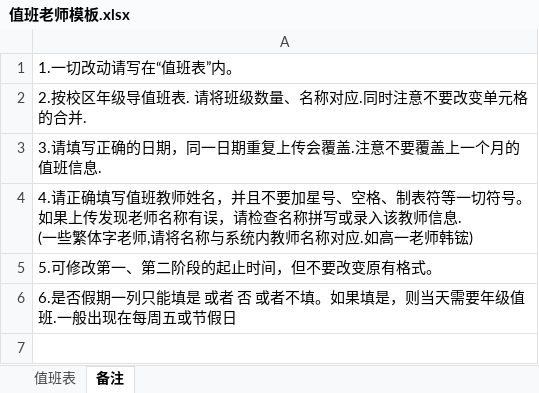
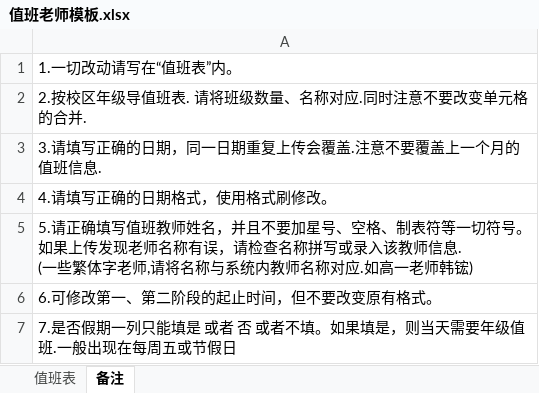
Before and after one commit to tiantaiyang123/zhzx, an Excel workbook: src/main/resources/static/templates/值班老师模板.xlsx, sheet 备注, drawn as a sheet; values as stored, in another font and other column widths than the file's, no borders; ↵ is a line break in a cell; the diff names each change by its address in the sheet, - before the commit and + after, or states it on an @@ line.

```diff
--- a/src/main/resources/static/templates/值班老师模板.xlsx (sheet 备注)
+++ b/src/main/resources/static/templates/值班老师模板.xlsx (sheet 备注)
-A4: 4.请正确填写值班教师姓名，并且不要加星号、空格、制表符等一切符号。如果上传发现老师名称有误，请检查名称拼写或录入该教师信息. ↵ (一些繁体字老师,请将名称与系统内教师名称对应.如高一老师韩𬭎)
+A4: 4.请填写正确的日期格式，使用格式刷修改。
-A5: 5.可修改第一、第二阶段的起止时间，但不要改变原有格式。
+A5: 5.请正确填写值班教师姓名，并且不要加星号、空格、制表符等一切符号。如果上传发现老师名称有误，请检查名称拼写或录入该教师信息. ↵ (一些繁体字老师,请将名称与系统内教师名称对应.如高一老师韩𬭎)
-A6: 6.是否假期一列只能填是 或者 否 或者不填。如果填是，则当天需要年级值班.一般出现在每周五或节假日
+A6: 6.可修改第一、第二阶段的起止时间，但不要改变原有格式。
+row 7: 7.是否假期一列只能填是 或者 否 或者不填。如果填是，则当天需要年级值班.一般出现在每周五或节假日
```
Also changed, not shown: 3 other files.
